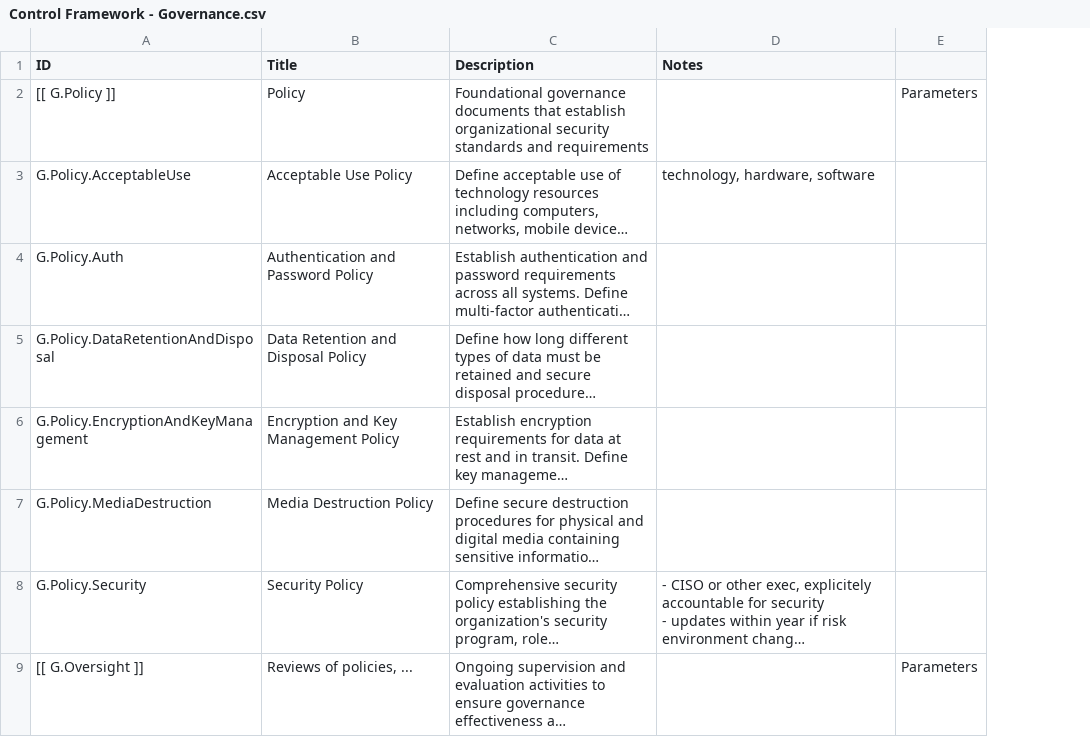
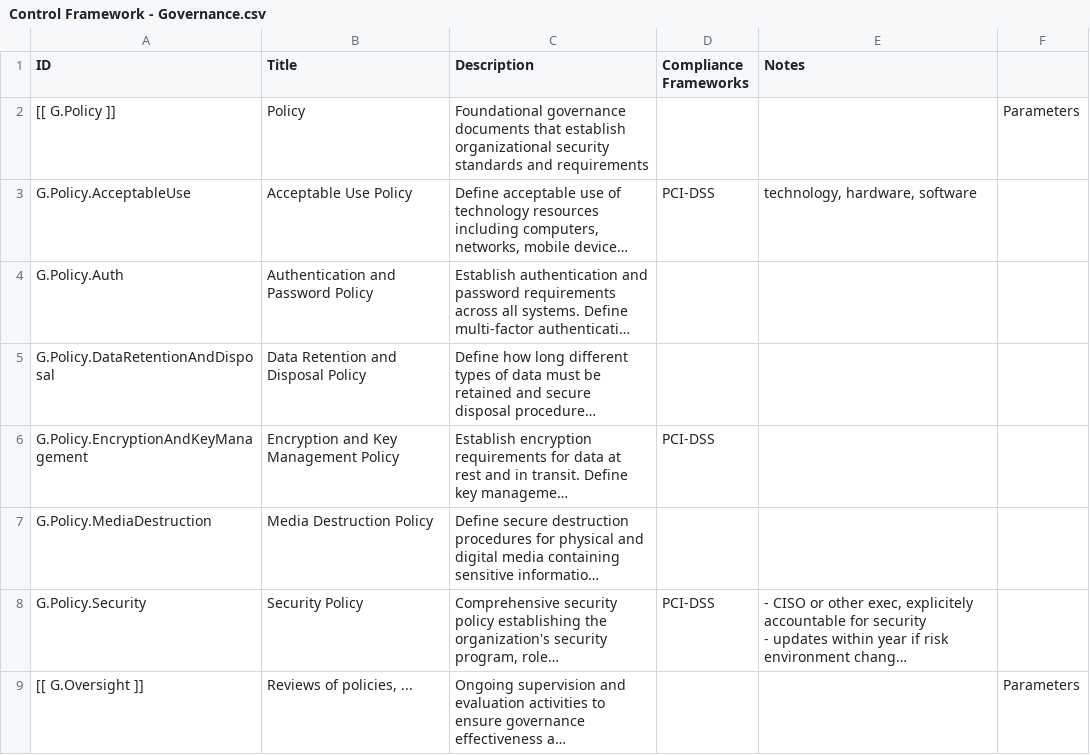
Before and after one commit to trigosec/secure-product-model, a CSV file: data/Control Framework - Governance.csv, drawn as a sheet; only a part is shown; long unchanged cells end in …; the diff names each change by its address in the sheet, - before the commit and + after, or states it on an @@ line.

```diff
--- a/data/Control Framework - Governance.csv
+++ b/data/Control Framework - Governance.csv
+column D (Compliance Frameworks), rows 3-8: PCI-DSS |  |  | PCI-DSS |  | PCI-DSS
```
Also changed, not shown: 35 other files.
